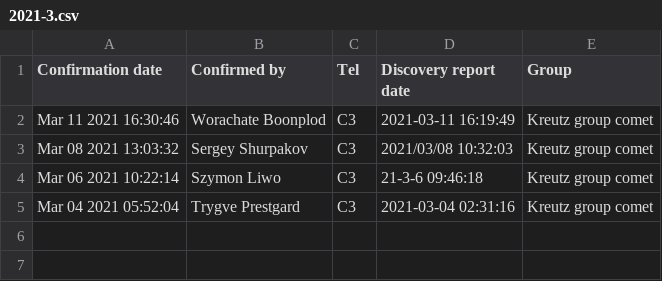
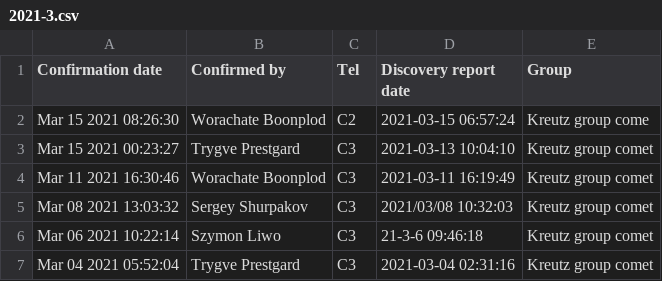
Before and after one commit to mbiesiad/nasa-comets, a CSV file: since-2016/2020/drafts/initial-confirmations/2021-3.csv, drawn as a sheet; the diff names each change by its address in the sheet, - before the commit and + after, or states it on an @@ line.

Commit message:
Update 2021-3.csv
Updates 21-3-15

```diff
--- a/since-2016/2020/drafts/initial-confirmations/2021-3.csv
+++ b/since-2016/2020/drafts/initial-confirmations/2021-3.csv
+row 2: Mar 15 2021 08:26:30 | Worachate Boonplod | C2 | 2021-03-15 06:57:24 | Kreutz group come
+row 3: Mar 15 2021 00:23:27 | Trygve Prestgard | C3 | 2021-03-13 10:04:10 | Kreutz group comet
```
